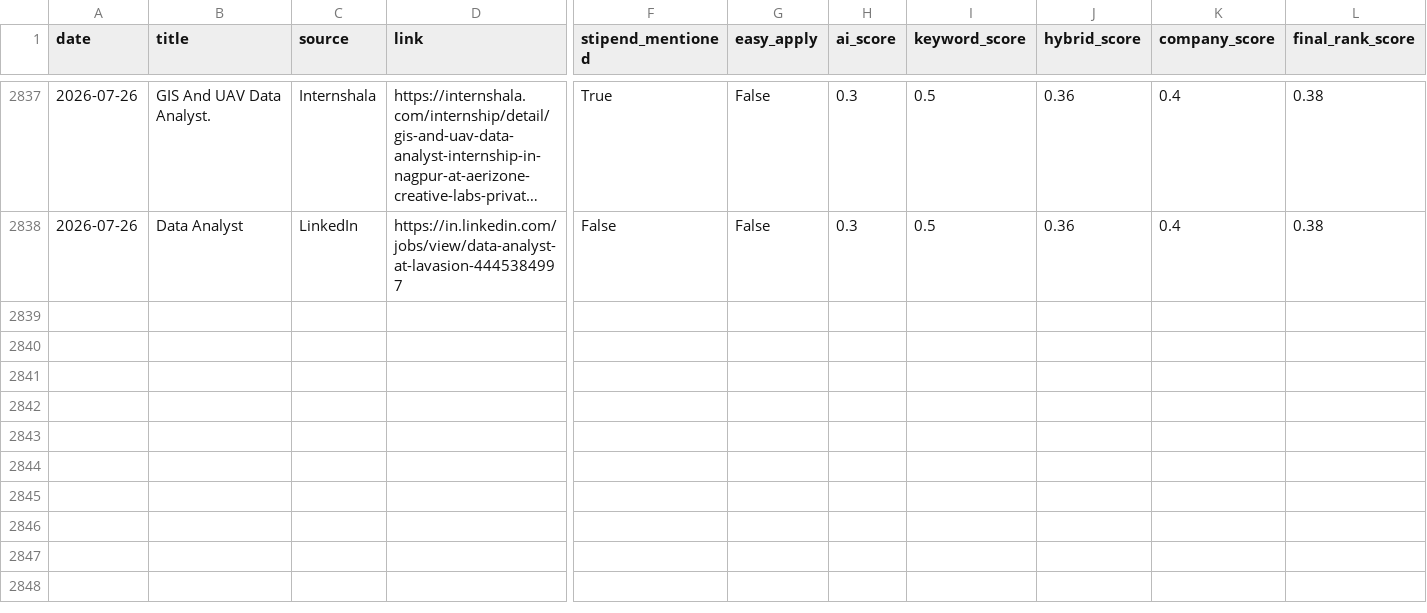
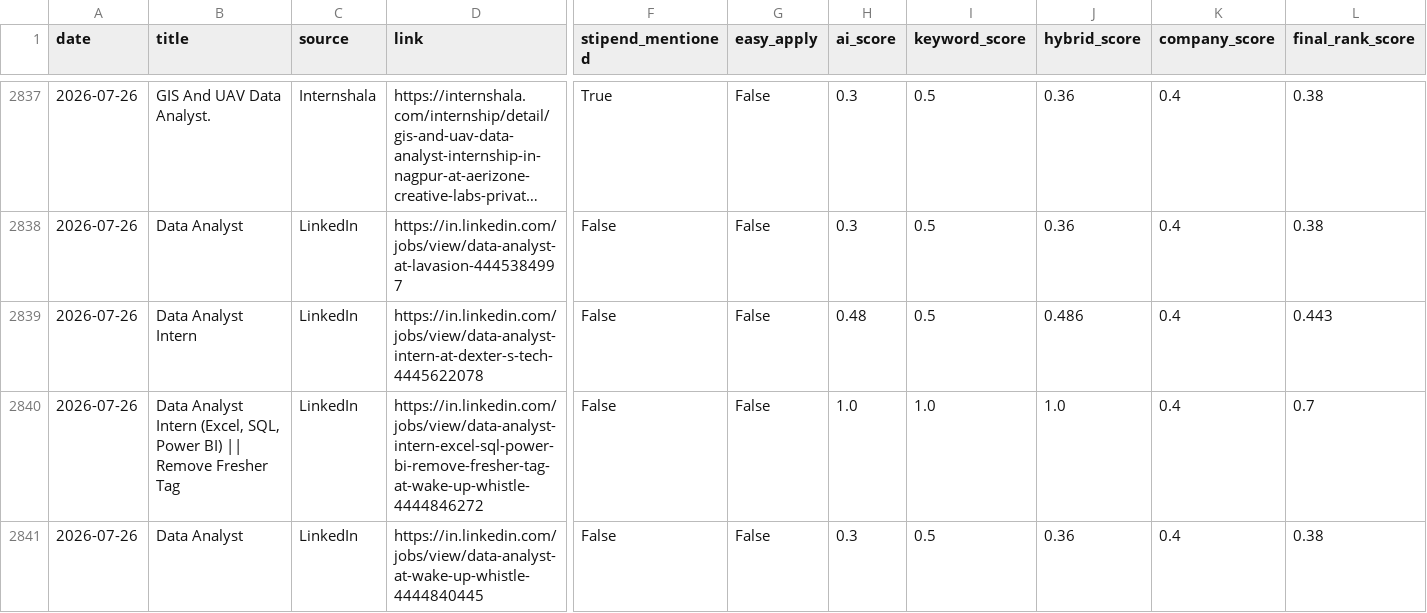
Before and after one commit to darshanmali99/ai-job-agent, a CSV file: jobs_dataset.csv, drawn as a sheet; only a part is shown, gaps mark what is left out; long unchanged cells end in …; rows hold the shown columns only; the diff names each change by its address in the sheet, - before the commit and + after, or states it on an @@ line.

```diff
--- a/jobs_dataset.csv
+++ b/jobs_dataset.csv
+row 2839: 2026-07-26 | Data Analyst Intern | LinkedIn | https://in.linkedin.com/jobs/view/data-analyst-intern-at-dexter-s-tech-4445622078 | False | False | 0.48 | 0.5 | 0.486 | 0.4 | 0.443
+row 2840: 2026-07-26 | Data Analyst Intern (Excel, SQL, Power BI) || Remove Fresher Tag | LinkedIn | https://in.linkedin.com/jobs/view/data-analyst-intern-excel-sql-power-bi-remove-fresher-tag-at-wake-up-whistle-4444846272 | False | False | 1.0 | 1.0 | 1.0 | 0.4 | 0.7
+row 2841: 2026-07-26 | Data Analyst | LinkedIn | https://in.linkedin.com/jobs/view/data-analyst-at-wake-up-whistle-4444840445 | False | False | 0.3 | 0.5 | 0.36 | 0.4 | 0.38
```
Also changed, not shown: 1 other file.
